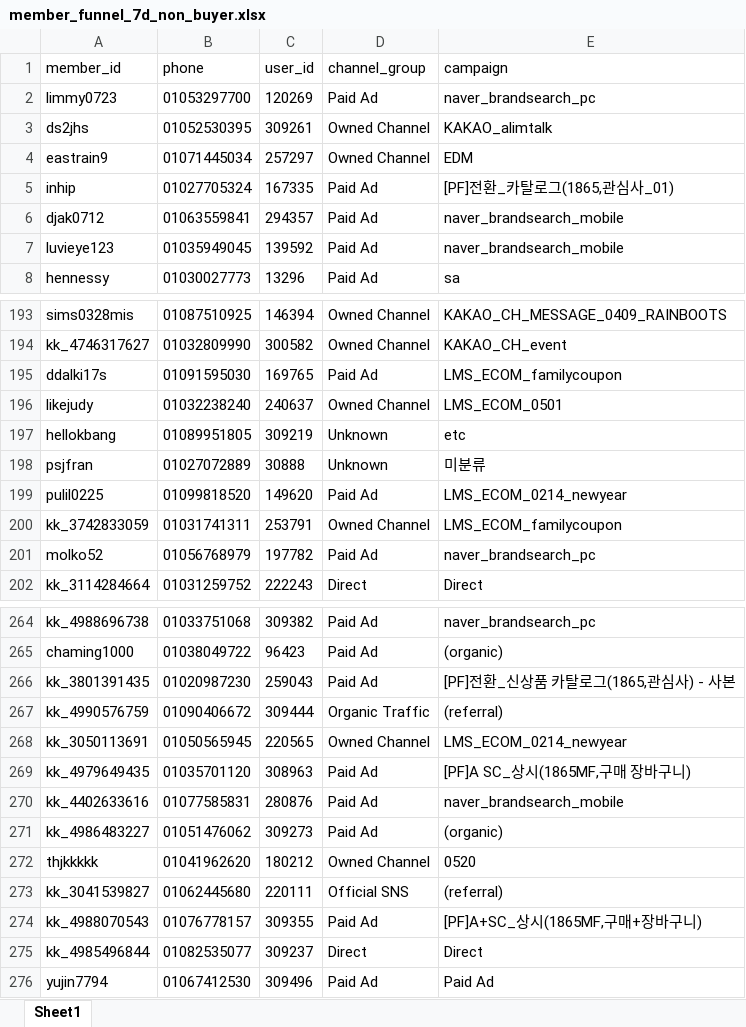
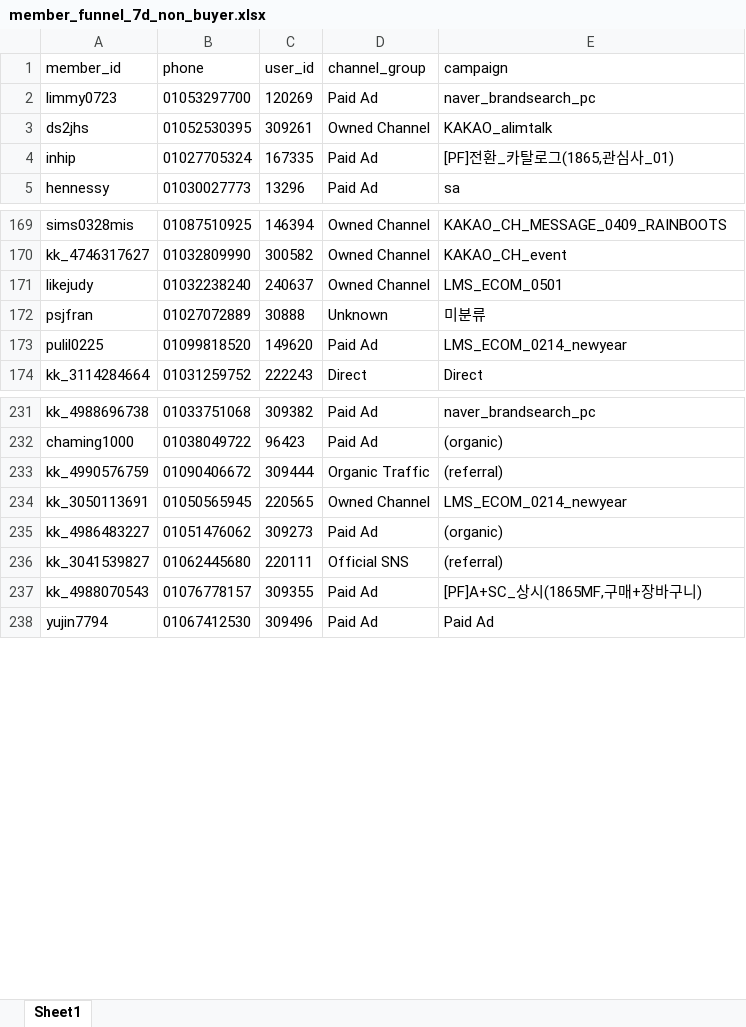
Before and after one commit to koreacolumbia-dotcom/E-comm-marketing-hub, an Excel workbook: reports/member_funnel/downloads/member_funnel_7d_non_buyer.xlsx, sheet Sheet1, drawn as a sheet; only a part is shown, gaps mark what is left out; values as stored, in another font and other column widths than the file's, no borders; removed rows and columns are numbered as before the commit, all else as after; the diff covers the shown part only; the diff names each change by its address in the sheet, - before the commit and + after, or states it on an @@ line.

```diff
--- a/reports/member_funnel/downloads/member_funnel_7d_non_buyer.xlsx (sheet Sheet1)
+++ b/reports/member_funnel/downloads/member_funnel_7d_non_buyer.xlsx (sheet Sheet1)
-row 4: eastrain9 | 01071445034 | 257297 | Owned Channel | EDM
-row 6: djak0712 | 01063559841 | 294357 | Paid Ad | naver_brandsearch_mobile
-row 7: luvieye123 | 01035949045 | 139592 | Paid Ad | naver_brandsearch_mobile
-row 195: ddalki17s | 01091595030 | 169765 | Paid Ad | LMS_ECOM_familycoupon
-row 197: hellokbang | 01089951805 | 309219 | Unknown | etc
-row 200: kk_3742833059 | 01031741311 | 253791 | Owned Channel | LMS_ECOM_familycoupon
-row 201: molko52 | 01056768979 | 197782 | Paid Ad | naver_brandsearch_pc
-row 266: kk_3801391435 | 01020987230 | 259043 | Paid Ad | [PF]전환_신상품 카탈로그(1865,관심사) - 사본
-row 269: kk_4979649435 | 01035701120 | 308963 | Paid Ad | [PF]A SC_상시(1865MF,구매 장바구니)
-row 270: kk_4402633616 | 01077585831 | 280876 | Paid Ad | naver_brandsearch_mobile
-row 272: thjkkkkk | 01041962620 | 180212 | Owned Channel | 0520
-row 275: kk_4985496844 | 01082535077 | 309237 | Direct | Direct
```
Also changed, not shown: 50 removed rows and 24 moved rows elsewhere in this sheet, reports/member_funnel/downloads/member_funnel_1m_non_buyer.xlsx, reports/member_funnel/downloads/member_funnel_1m_target_segments.xlsx, 17 other files.
